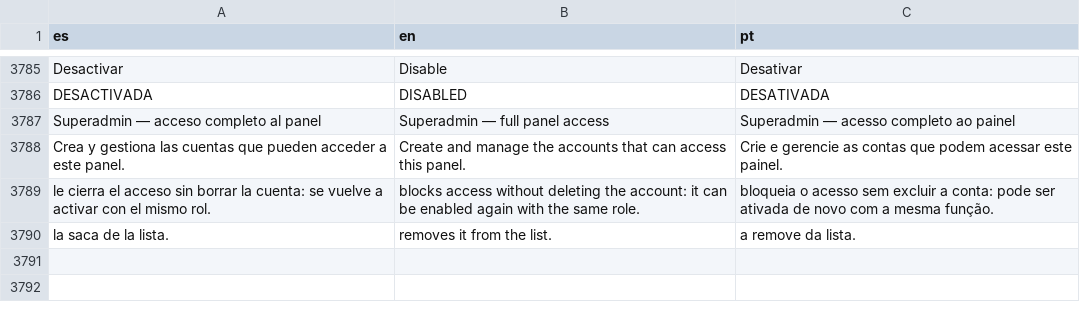
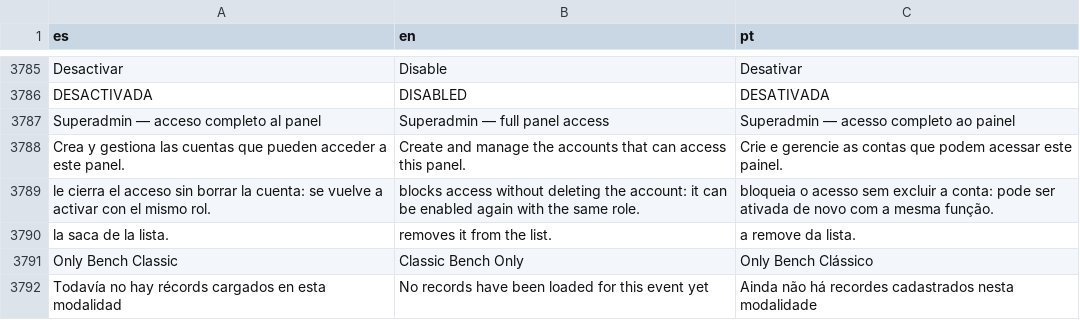
Before and after one commit to LucasMontecinos/YourLift, a TSV file: herramientas/traducciones.tsv, drawn as a sheet; only a part is shown, gaps mark what is left out.

```diff
--- a/herramientas/traducciones.tsv
+++ b/herramientas/traducciones.tsv
@@ -3790 +3790,3 @@ le cierra el acceso sin borrar la cuenta: se vuelve a activar con el mismo rol.
 la saca de la lista.	removes it from the list.	a remove da lista.
+Only Bench Classic	Classic Bench Only	Only Bench Clássico
+Todavía no hay récords cargados en esta modalidad	No records have been loaded for this event yet	Ainda não há recordes cadastrados nesta modalidade
```
Also changed, not shown: 20 other files.
